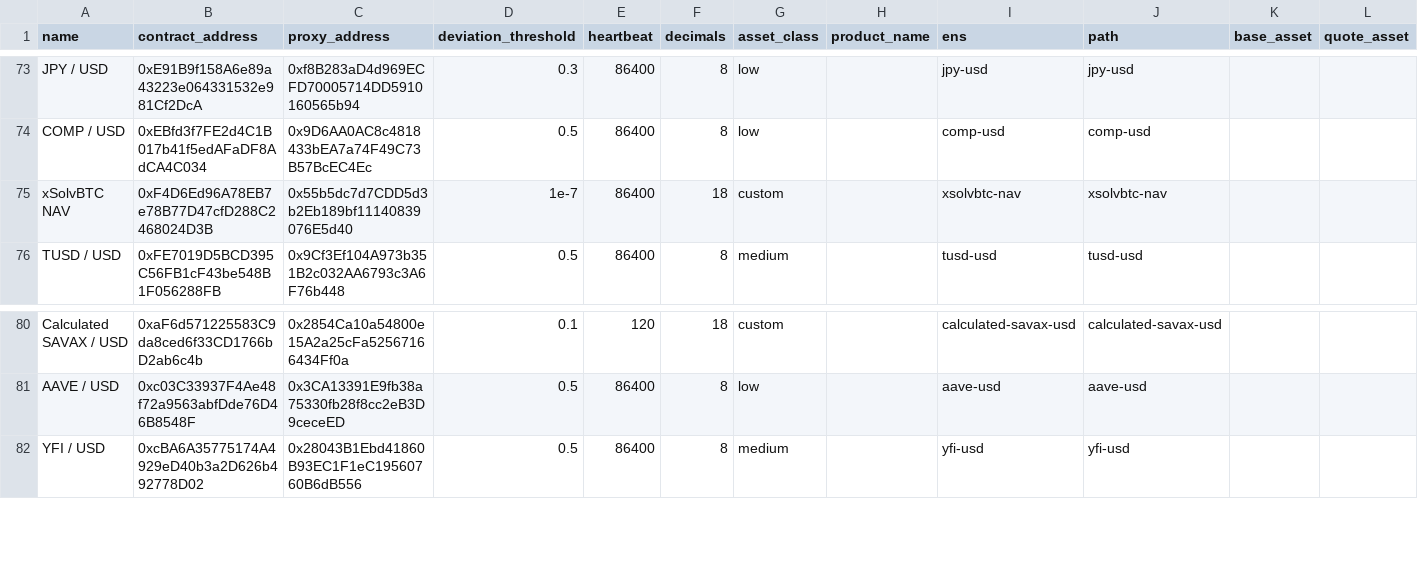
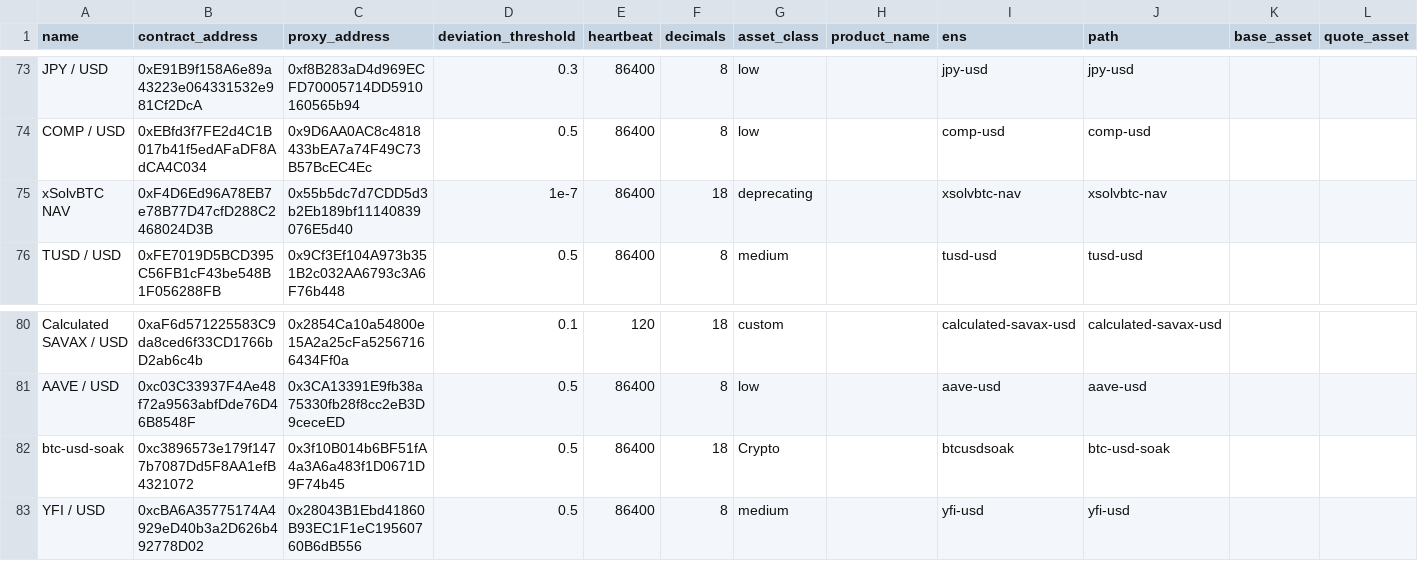
Before and after one commit to avasnap/cchainlink, a CSV file: avalanche_chainlink_feeds.csv, drawn as a sheet; only a part is shown, gaps mark what is left out.

```diff
--- a/avalanche_chainlink_feeds.csv
+++ b/avalanche_chainlink_feeds.csv
@@ -74,3 +74,3 @@ JPY / USD,0xE91B9f158A6e89a43223e064331532e981Cf2DcA,0xf8B283aD4d969ECFD70005714
 COMP / USD,0xEBfd3f7FE2d4C1B017b41f5edAFaDF8AdCA4C034,0x9D6AA0AC8c4818433bEA7a74F49C73B57BcEC4Ec,0.5,86400,8,low,,comp-usd,comp-usd,,
-xSolvBTC NAV,0xF4D6Ed96A78EB7e78B77D47cfD288C2468024D3B,0x55b5dc7d7CDD5d3b2Eb189bf11140839076E5d40,1e-7,86400,18,custom,,xsolvbtc-nav,xsolvbtc-nav,,
+xSolvBTC NAV,0xF4D6Ed96A78EB7e78B77D47cfD288C2468024D3B,0x55b5dc7d7CDD5d3b2Eb189bf11140839076E5d40,1e-7,86400,18,deprecating,,xsolvbtc-nav,xsolvbtc-nav,,
 TUSD / USD,0xFE7019D5BCD395C56FB1cF43be548B1F056288FB,0x9Cf3Ef104A973b351B2c032AA6793c3A6F76b448,0.5,86400,8,medium,,tusd-usd,tusd-usd,,
@@ -81,2 +81,3 @@ Calculated SAVAX / USD,0xaF6d571225583C9da8ced6f33CD1766bD2ab6c4b,0x2854Ca10a548
 AAVE / USD,0xc03C33937F4Ae48f72a9563abfDde76D46B8548F,0x3CA13391E9fb38a75330fb28f8cc2eB3D9ceceED,0.5,86400,8,low,,aave-usd,aave-usd,,
+btc-usd-soak,0xc3896573e179f1477b7087Dd5F8AA1efB4321072,0x3f10B014b6BF51fA4a3A6a483f1D0671D9F74b45,0.5,86400,18,Crypto,,btcusdsoak,btc-usd-soak,,
 YFI / USD,0xcBA6A35775174A4929eD40b3a2D626b492778D02,0x28043B1Ebd41860B93EC1F1eC19560760B6dB556,0.5,86400,8,medium,,yfi-usd,yfi-usd,,
```
Also changed, not shown: 1 other file.
